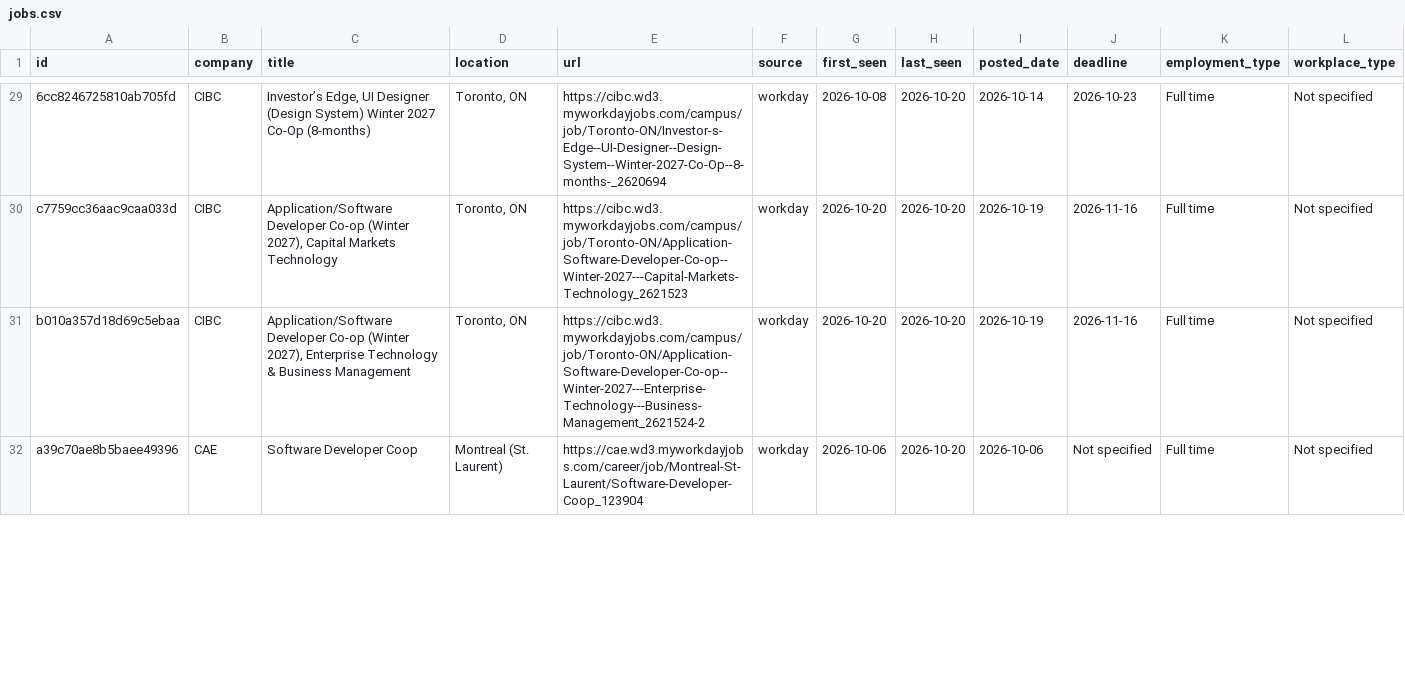
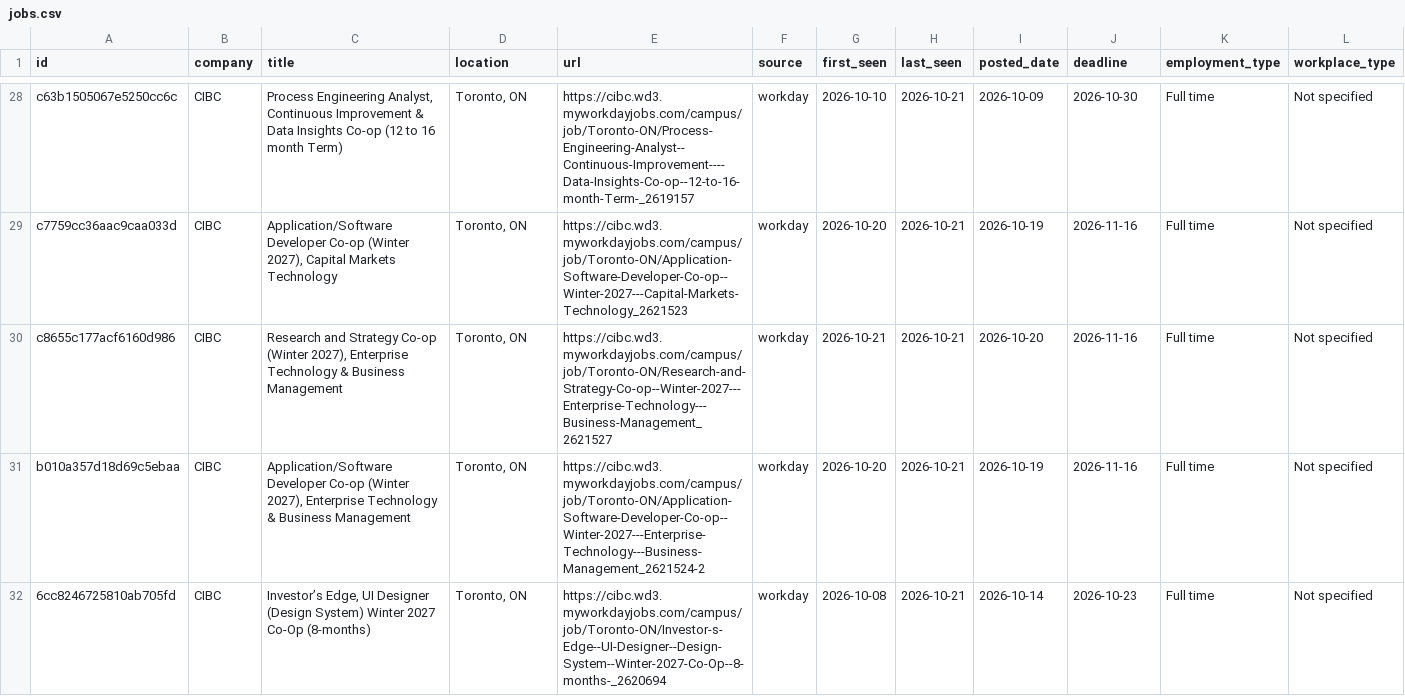
Before and after one commit to HansonChen06/canada-tech-internships, a CSV file: data/jobs.csv, drawn as a sheet; only a part is shown, gaps mark what is left out; removed rows and columns are numbered as before the commit, all else as after; the diff covers the shown part only; the diff names each change by its address in the sheet, - before the commit and + after, or states it on an @@ line.

```diff
--- a/data/jobs.csv
+++ b/data/jobs.csv
-A28 (id): 6cc8246725810ab705fd
+A28 (id): c63b1505067e5250cc6c
-C28 (title): Investor’s Edge, UI Designer (Design System) Winter 2027 Co-Op (8-months)
+C28 (title): Process Engineering Analyst, Continuous Improvement & Data Insights Co-op (12 to 16 month Term)
-E28 (url): https://cibc.wd3.myworkdayjobs.com/campus/job/Toronto-ON/Investor-s-Edge--UI-Designer--Design-System--Winter-2027-Co-Op--8-months-_2620694
+E28 (url): https://cibc.wd3.myworkdayjobs.com/campus/job/Toronto-ON/Process-Engineering-Analyst--Continuous-Improvement----Data-Insights-Co-op--12-to-16-month-Term-_2619157
-G28 (first_seen): 2026-10-08
+G28 (first_seen): 2026-10-10
-H28:H29 (last_seen): 2026-10-20
+H28:H29 (last_seen): 2026-10-21
-I28 (posted_date): 2026-10-14
+I28 (posted_date): 2026-10-09
-J28 (deadline): 2026-10-23
+J28 (deadline): 2026-10-30
+row 30: c8655c177acf6160d986 | CIBC | Research and Strategy Co-op (Winter 2027), Enterprise Technology & Business Management | Toronto, ON | https://cibc.wd3.myworkdayjobs.com/campus/job/Toronto-ON/Research-and-Strategy-Co-op--Winter-2027---Enterprise-Technology---Business-Management_2621527 | workday | 2026-10-21 | 2026-10-21 | 2026-10-20 | 2026-11-16 | Full time | Not specified
-H31 (last_seen): 2026-10-20
+H31 (last_seen): 2026-10-21
-row 32: a39c70ae8b5baee49396 | CAE | Software Developer Coop | Montreal (St. Laurent) | https://cae.wd3.myworkdayjobs.com/career/job/Montreal-St-Laurent/Software-Developer-Coop_123904 | workday | 2026-10-06 | 2026-10-20 | 2026-10-06 | Not specified | Full time | Not specified
+row 32: 6cc8246725810ab705fd | CIBC | Investor’s Edge, UI Designer (Design System) Winter 2027 Co-Op (8-months) | Toronto, ON | https://cibc.wd3.myworkdayjobs.com/campus/job/Toronto-ON/Investor-s-Edge--UI-Designer--Design-System--Winter-2027-Co-Op--8-months-_2620694 | workday | 2026-10-08 | 2026-10-21 | 2026-10-14 | 2026-10-23 | Full time | Not specified
```
Also changed, not shown: 1 added row, 1 removed row and 50 edited cells elsewhere in this file, 2 other files.
